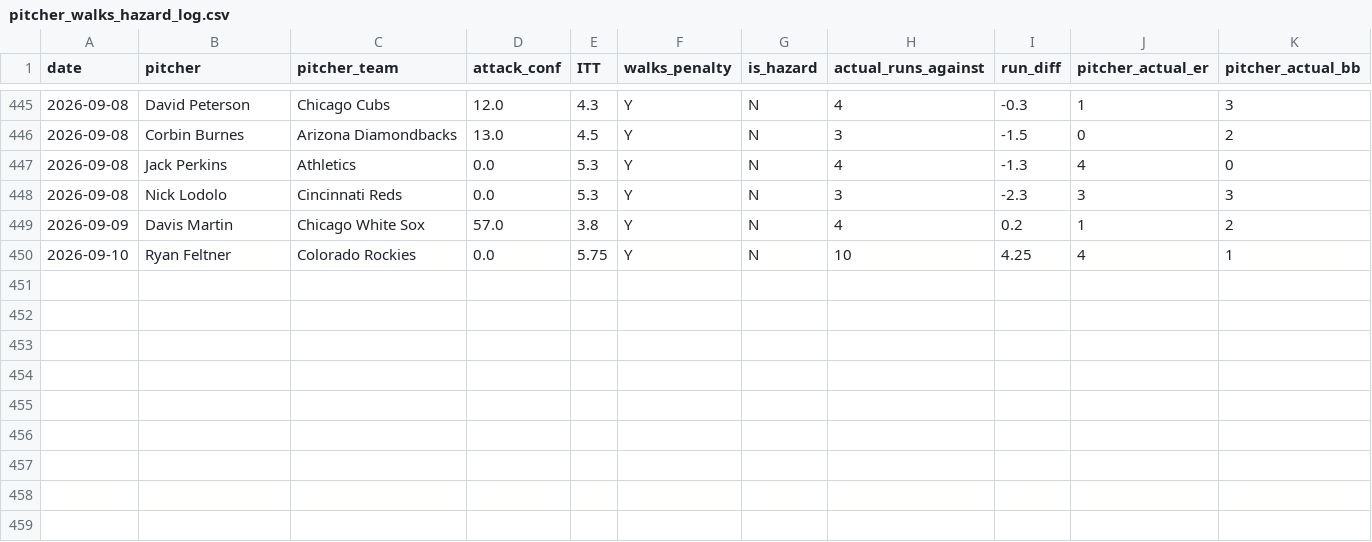
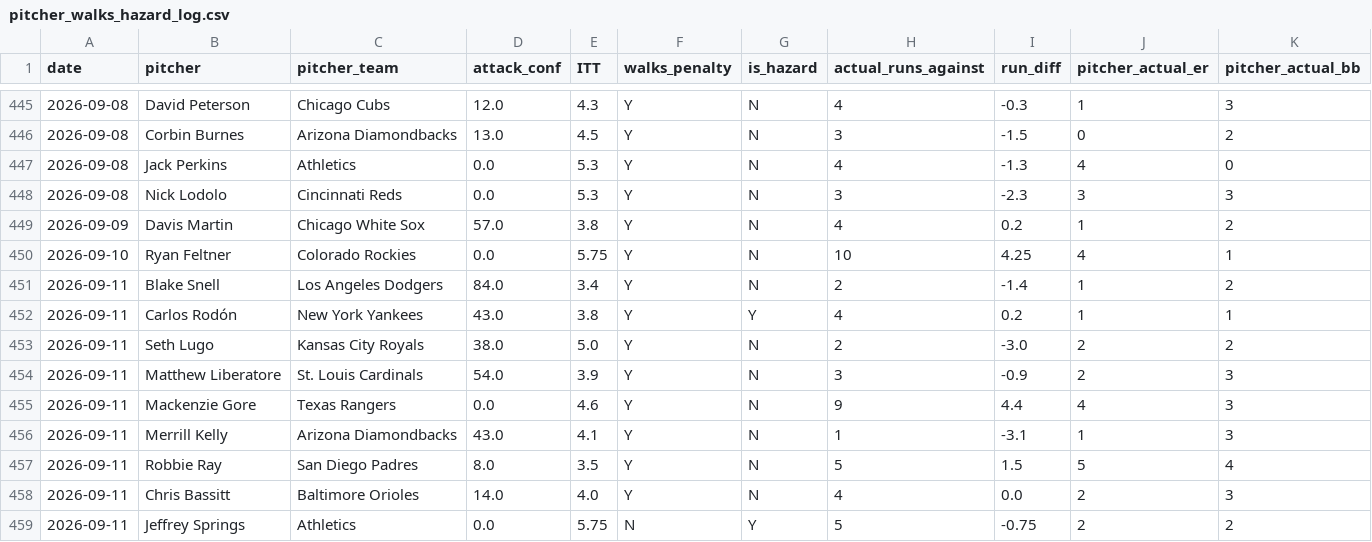
Before and after one commit to kklosowiak/MlbDFS, a CSV file: scratch/passive_tracker/signals/pitcher_walks_hazard_log.csv, drawn as a sheet; only a part is shown, gaps mark what is left out; the diff names each change by its address in the sheet, - before the commit and + after, or states it on an @@ line.

```diff
--- a/scratch/passive_tracker/signals/pitcher_walks_hazard_log.csv
+++ b/scratch/passive_tracker/signals/pitcher_walks_hazard_log.csv
+row 451: 2026-09-11 | Blake Snell | Los Angeles Dodgers | 84.0 | 3.4 | Y | N | 2 | -1.4 | 1 | 2
+row 452: 2026-09-11 | Carlos Rodón | New York Yankees | 43.0 | 3.8 | Y | Y | 4 | 0.2 | 1 | 1
+row 453: 2026-09-11 | Seth Lugo | Kansas City Royals | 38.0 | 5.0 | Y | N | 2 | -3.0 | 2 | 2
+row 454: 2026-09-11 | Matthew Liberatore | St. Louis Cardinals | 54.0 | 3.9 | Y | N | 3 | -0.9 | 2 | 3
+row 455: 2026-09-11 | Mackenzie Gore | Texas Rangers | 0.0 | 4.6 | Y | N | 9 | 4.4 | 4 | 3
+row 456: 2026-09-11 | Merrill Kelly | Arizona Diamondbacks | 43.0 | 4.1 | Y | N | 1 | -3.1 | 1 | 3
+row 457: 2026-09-11 | Robbie Ray | San Diego Padres | 8.0 | 3.5 | Y | N | 5 | 1.5 | 5 | 4
+row 458: 2026-09-11 | Chris Bassitt | Baltimore Orioles | 14.0 | 4.0 | Y | N | 4 | 0.0 | 2 | 3
+row 459: 2026-09-11 | Jeffrey Springs | Athletics | 0.0 | 5.75 | N | Y | 5 | -0.75 | 2 | 2
```
Also changed, not shown: scratch/passive_tracker/signals/anti_chalk_smash_log.csv, scratch/passive_tracker/signals/elite_platoon_log.csv, 18 other files.
